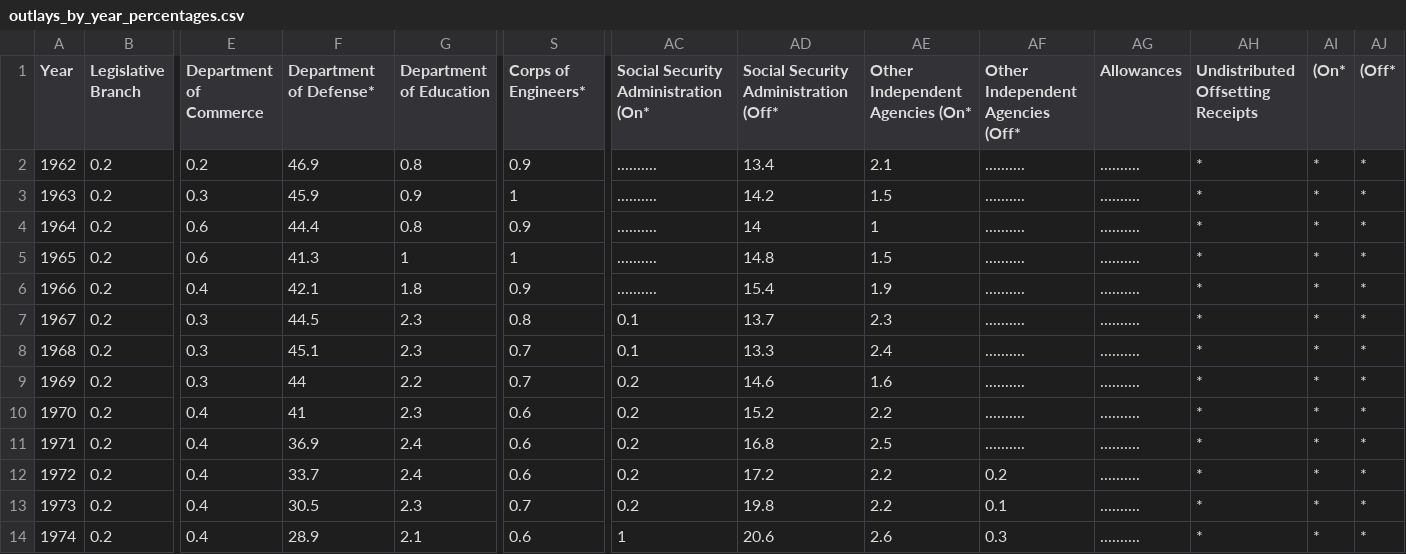
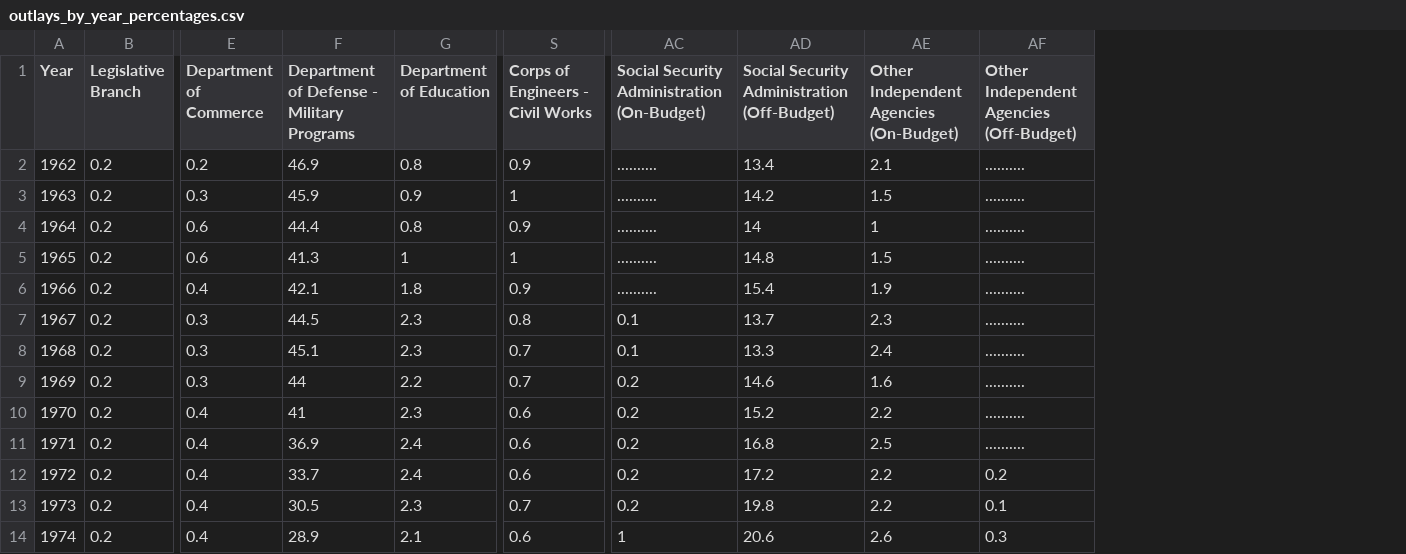
Before and after one commit to justincoh/gov_data, a CSV file: data/outlays_by_year_percentages.csv, drawn as a sheet; only a part is shown, gaps mark what is left out; the diff names each change by its address in the sheet, - before the commit and + after, or states it on an @@ line.

```diff
--- a/data/outlays_by_year_percentages.csv
+++ b/data/outlays_by_year_percentages.csv
-column AG (Allowances), rows 2-14: all ..........
-column AH, rows 1-14: Undistributed Offsetting Receipts | * | * | * | * | * | * | * | * | * | * | * | * | *
-column AI ((On*), rows 2-14: all *
-column AJ ((Off*), rows 2-14: all *
-F1: Department of Defense*
+F1: Department of Defense - Military Programs
-S1: Corps of Engineers*
+S1: Corps of Engineers - Civil Works
-AC1: Social Security Administration (On*
+AC1: Social Security Administration (On-Budget)
-AD1: Social Security Administration (Off*
+AD1: Social Security Administration (Off-Budget)
-AE1: Other Independent Agencies (On*
+AE1: Other Independent Agencies (On-Budget)
-AF1: Other Independent Agencies (Off*
+AF1: Other Independent Agencies (Off-Budget)
```
Also changed, not shown: data/outlays_by_agency_percentages.csv, 2 other files.
